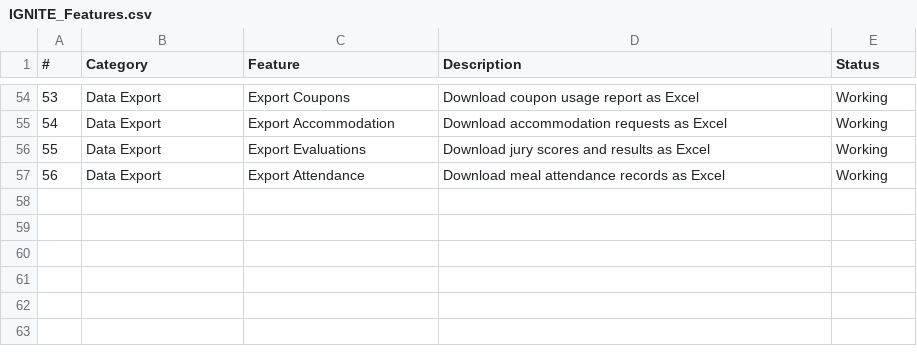
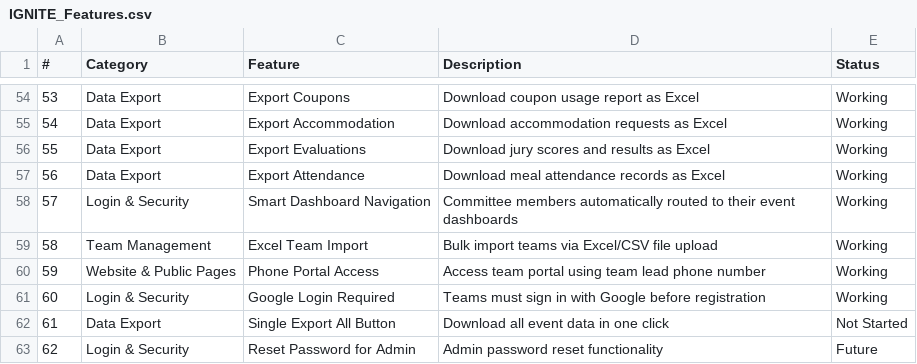
Before and after one commit to MrSpideyNihal/Ignite, a CSV file: IGNITE_Features.csv, drawn as a sheet; only a part is shown, gaps mark what is left out.

Commit message:
docs: update feature list with 4 new features (smart dashboard, Excel import, phone portal, Google login)

```diff
--- a/IGNITE_Features.csv
+++ b/IGNITE_Features.csv
@@ -57 +57,7 @@
 56,Data Export,Export Attendance,Download meal attendance records as Excel,Working
+57,Login & Security,Smart Dashboard Navigation,Committee members automatically routed to their event dashboards,Working
+58,Team Management,Excel Team Import,Bulk import teams via Excel/CSV file upload,Working
+59,Website & Public Pages,Phone Portal Access,Access team portal using team lead phone number,Working
+60,Login & Security,Google Login Required,Teams must sign in with Google before registration,Working
+61,Data Export,Single Export All Button,Download all event data in one click,Not Started
+62,Login & Security,Reset Password for Admin,Admin password reset functionality,Future
```
